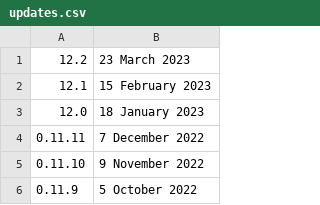
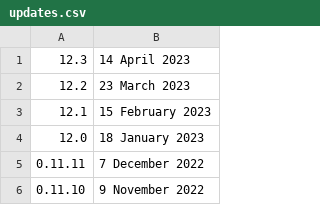
Before and after one commit to wows-tools/wows-recruiting-bot, a CSV file: misc/updates.csv, drawn as a sheet; only a part is shown; the shorter side is filled out with more unchanged rows; the diff names each change by its address in the sheet, - before the commit and + after, or states it on an @@ line.

Commit message:
adding wows version

```diff
--- a/misc/updates.csv
+++ b/misc/updates.csv
+row 1: 12.3 | 14 April 2023
```
